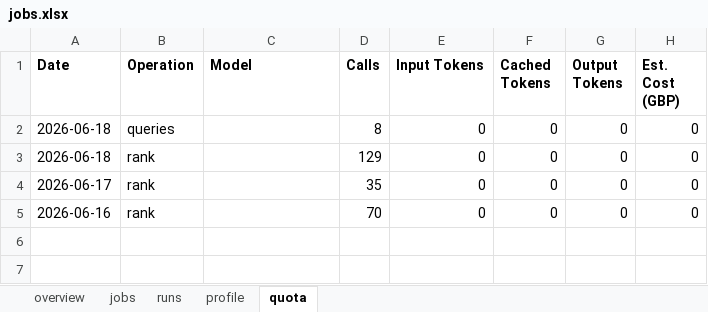
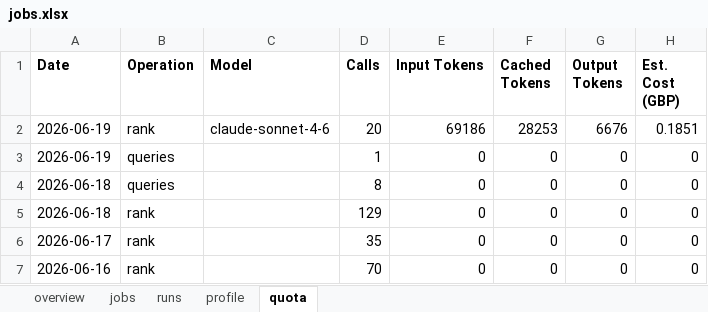
Before and after one commit to dcracknell/find_a_job_automator, an Excel workbook: data/jobs.xlsx, sheet quota, drawn as a sheet; values as stored, in another font and other column widths than the file's, no borders; the diff names each change by its address in the sheet, - before the commit and + after, or states it on an @@ line.

```diff
--- a/data/jobs.xlsx (sheet quota)
+++ b/data/jobs.xlsx (sheet quota)
+row 2: 2026-06-19 | rank | claude-sonnet-4-6 | 20 | 69186 | 28253 | 6676 | 0.1851
+row 3: 2026-06-19 | queries |  | 1 | 0 | 0 | 0 | 0
```
Also changed, not shown: sheet jobs, sheet overview, sheet runs, hidden cells, 12 other files.
